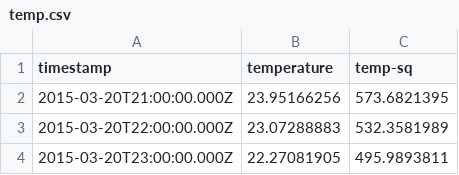
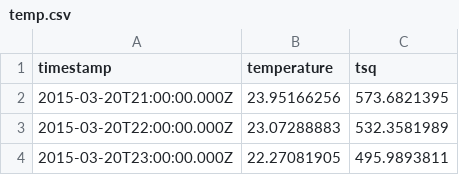
Before and after one commit to ape-ape-ape/data, a CSV file: temp.csv, drawn as a sheet; only a part is shown.

Commit message:
Update temp.csv

```diff
--- a/temp.csv
+++ b/temp.csv
@@ -1,2 +1,2 @@
-timestamp,temperature,temp-sq
+timestamp,temperature,tsq
 2015-03-20T21:00:00.000Z,23.95166256,573.6821395
```
